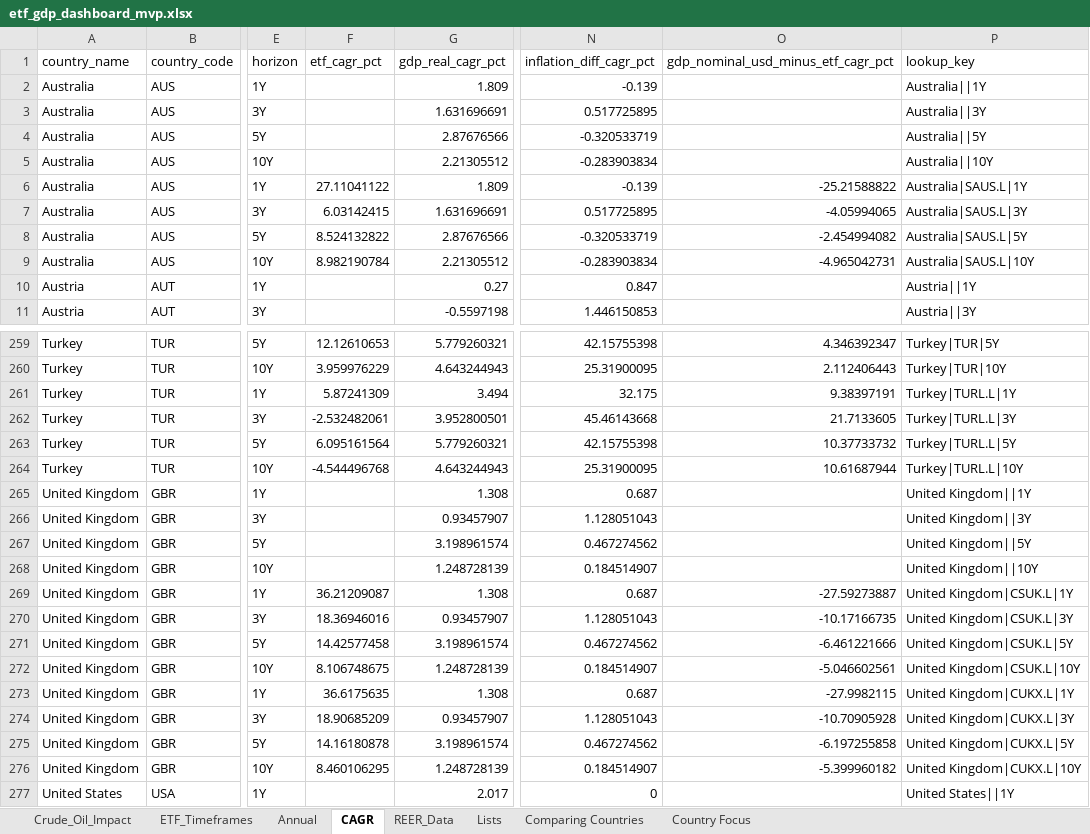
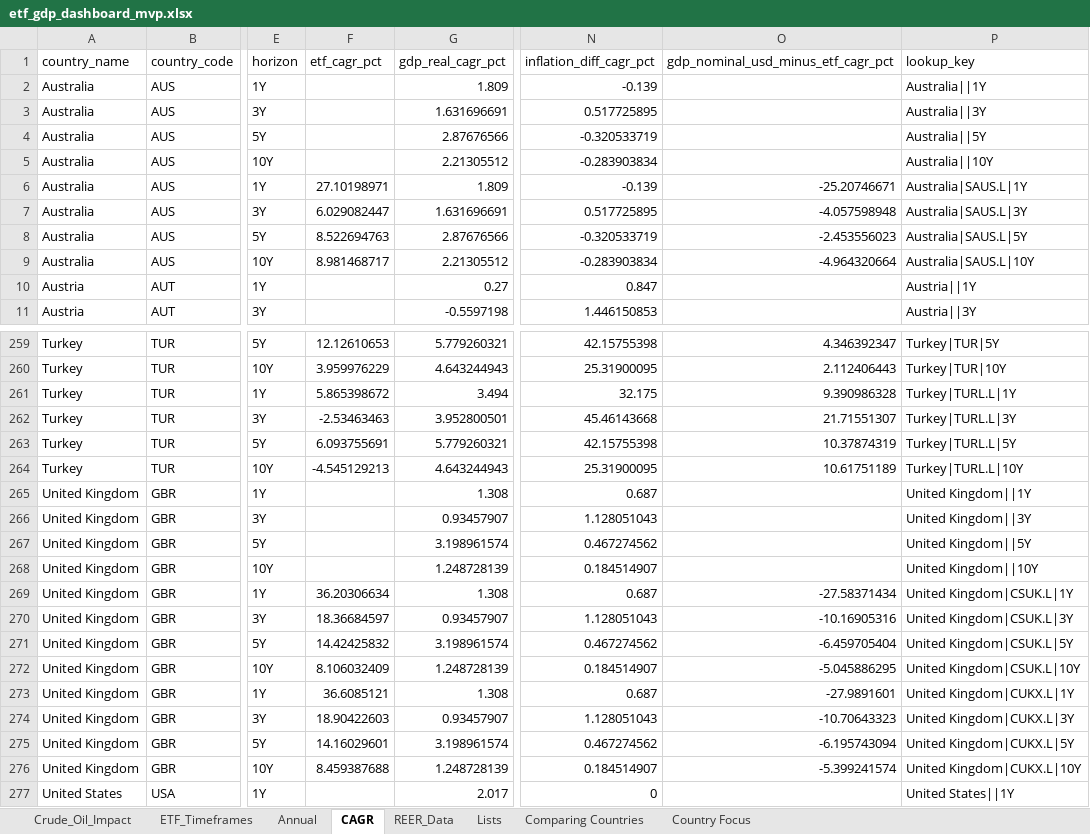
Before and after one commit to RamitChutani/macro-etf-data, an Excel workbook: data/outputs/etf_gdp_dashboard_mvp.xlsx, sheet CAGR, drawn as a sheet; only a part is shown, gaps mark what is left out; values as stored, in another font and other column widths than the file's, no borders; the diff covers the shown part only; the diff names each change by its address in the sheet, - before the commit and + after, or states it on an @@ line.

```diff
--- a/data/outputs/etf_gdp_dashboard_mvp.xlsx (sheet CAGR)
+++ b/data/outputs/etf_gdp_dashboard_mvp.xlsx (sheet CAGR)
-F6 (etf_cagr_pct): 27.11041122
+F6 (etf_cagr_pct): 27.10198971
-O6: -25.21588822
+O6: -25.20746671
-F7 (etf_cagr_pct): 6.03142415
+F7 (etf_cagr_pct): 6.029082447
-O7: -4.05994065
+O7: -4.057598948
-F8 (etf_cagr_pct): 8.524132822
+F8 (etf_cagr_pct): 8.522694763
-O8: -2.454994082
+O8: -2.453556023
-F9 (etf_cagr_pct): 8.982190784
+F9 (etf_cagr_pct): 8.981468717
-O9: -4.965042731
+O9: -4.964320664
-F261 (etf_cagr_pct): 5.87241309
+F261 (etf_cagr_pct): 5.865398672
-O261: 9.38397191
+O261: 9.390986328
-F262 (etf_cagr_pct): -2.532482061
+F262 (etf_cagr_pct): -2.53463463
-O262: 21.7133605
+O262: 21.71551307
-F263 (etf_cagr_pct): 6.095161564
+F263 (etf_cagr_pct): 6.093755691
-O263: 10.37733732
+O263: 10.37874319
-F264 (etf_cagr_pct): -4.544496768
+F264 (etf_cagr_pct): -4.545129213
-O264: 10.61687944
+O264: 10.61751189
-F269 (etf_cagr_pct): 36.21209087
+F269 (etf_cagr_pct): 36.20306634
-O269: -27.59273887
+O269: -27.58371434
-F270 (etf_cagr_pct): 18.36946016
+F270 (etf_cagr_pct): 18.36684597
-O270: -10.17166735
+O270: -10.16905316
-F271 (etf_cagr_pct): 14.42577458
+F271 (etf_cagr_pct): 14.42425832
-O271: -6.461221666
+O271: -6.459705404
-F272 (etf_cagr_pct): 8.106748675
+F272 (etf_cagr_pct): 8.106032409
-O272: -5.046602561
+O272: -5.045886295
-F273 (etf_cagr_pct): 36.6175635
+F273 (etf_cagr_pct): 36.6085121
-O273: -27.9982115
+O273: -27.9891601
-F274 (etf_cagr_pct): 18.90685209
+F274 (etf_cagr_pct): 18.90422603
-O274: -10.70905928
+O274: -10.70643323
-F275 (etf_cagr_pct): 14.16180878
+F275 (etf_cagr_pct): 14.16029601
-O275: -6.197255858
+O275: -6.195743094
-F276 (etf_cagr_pct): 8.460106295
+F276 (etf_cagr_pct): 8.459387688
-O276: -5.399960182
+O276: -5.399241574
```
Also changed, not shown: 144 edited cells elsewhere in this sheet, sheet Comparing Countries, sheet Annual, 1 other file.
